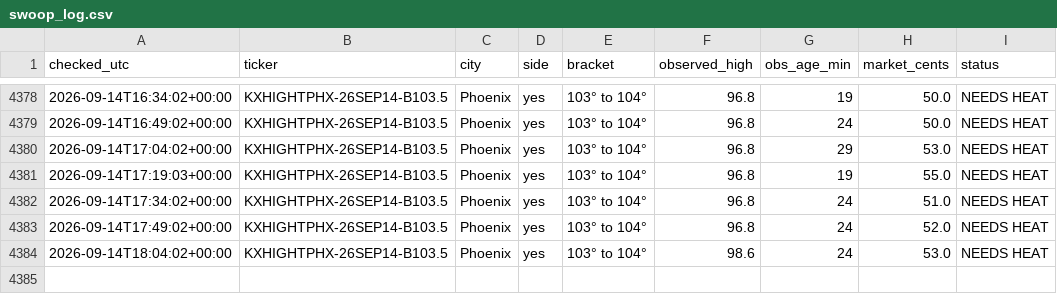
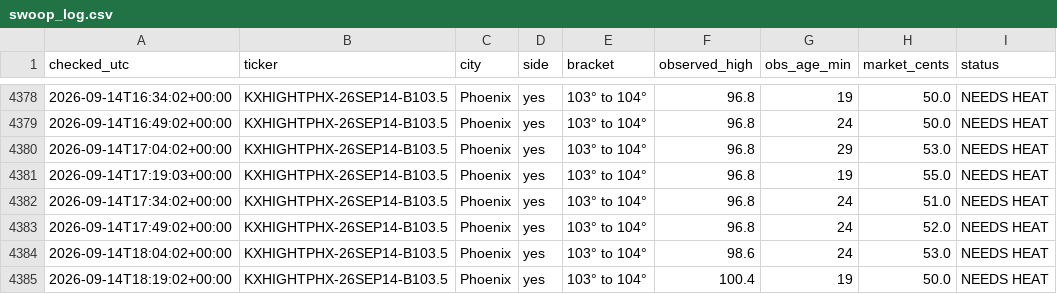
Before and after one commit to chrisscott2526-prog/Weather-Bot, a CSV file: swoop_log.csv, drawn as a sheet; only a part is shown, gaps mark what is left out.

```diff
--- a/swoop_log.csv
+++ b/swoop_log.csv
@@ -4384 +4384,2 @@ checked_utc,ticker,city,side,bracket,observed_high,obs_age_min,market_cents,stat
 2026-09-14T18:04:02+00:00,KXHIGHTPHX-26SEP14-B103.5,Phoenix,yes,103° to 104°,98.6,24,53.0,NEEDS HEAT
+2026-09-14T18:19:02+00:00,KXHIGHTPHX-26SEP14-B103.5,Phoenix,yes,103° to 104°,100.4,19,50.0,NEEDS HEAT
```
Also changed, not shown: 4 other files.
